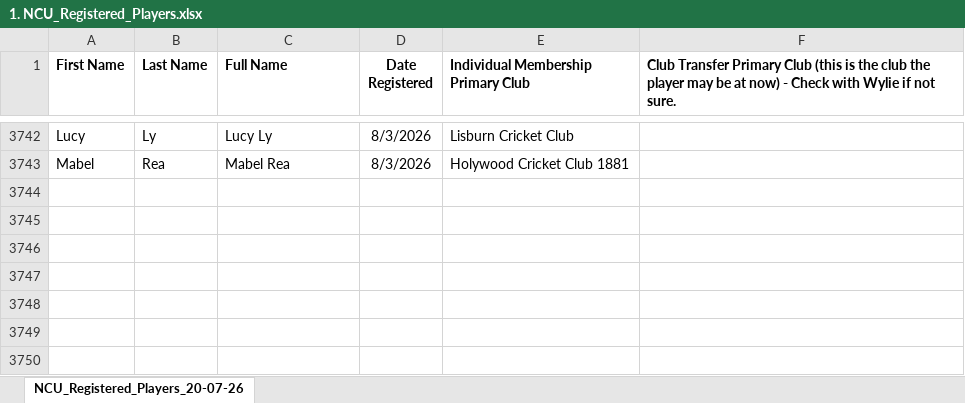
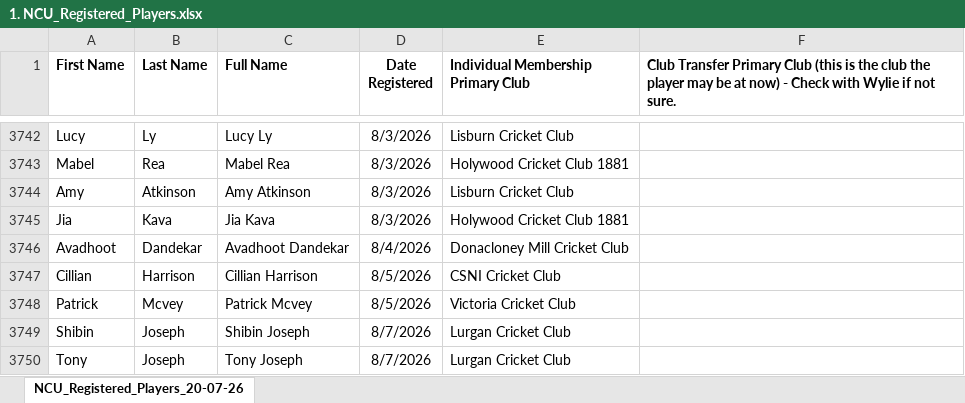
Before and after one commit to wyliemckinty/NCU-Cricket-Stats, an Excel workbook: 1. NCU_Registered_Players.xlsx, sheet NCU_Registered_Players_20-07-26, drawn as a sheet; only a part is shown, gaps mark what is left out; values as stored, in another font and other column widths than the file's, no borders; the diff names each change by its address in the sheet, - before the commit and + after, or states it on an @@ line.

Commit message:
Add files via upload

```diff
--- a/1. NCU_Registered_Players.xlsx (sheet NCU_Registered_Players_20-07-26)
+++ b/1. NCU_Registered_Players.xlsx (sheet NCU_Registered_Players_20-07-26)
+row 3744: Amy | Atkinson | Amy Atkinson | 8/3/2026 | Lisburn Cricket Club
+row 3745: Jia | Kava | Jia Kava | 8/3/2026 | Holywood Cricket Club 1881
+row 3746: Avadhoot | Dandekar | Avadhoot Dandekar | 8/4/2026 | Donacloney Mill Cricket Club
+row 3747: Cillian | Harrison | Cillian Harrison | 8/5/2026 | CSNI Cricket Club
+row 3748: Patrick | Mcvey | Patrick Mcvey | 8/5/2026 | Victoria Cricket Club
+row 3749: Shibin | Joseph | Shibin Joseph | 8/7/2026 | Lurgan Cricket Club
+row 3750: Tony | Joseph | Tony Joseph | 8/7/2026 | Lurgan Cricket Club
```
